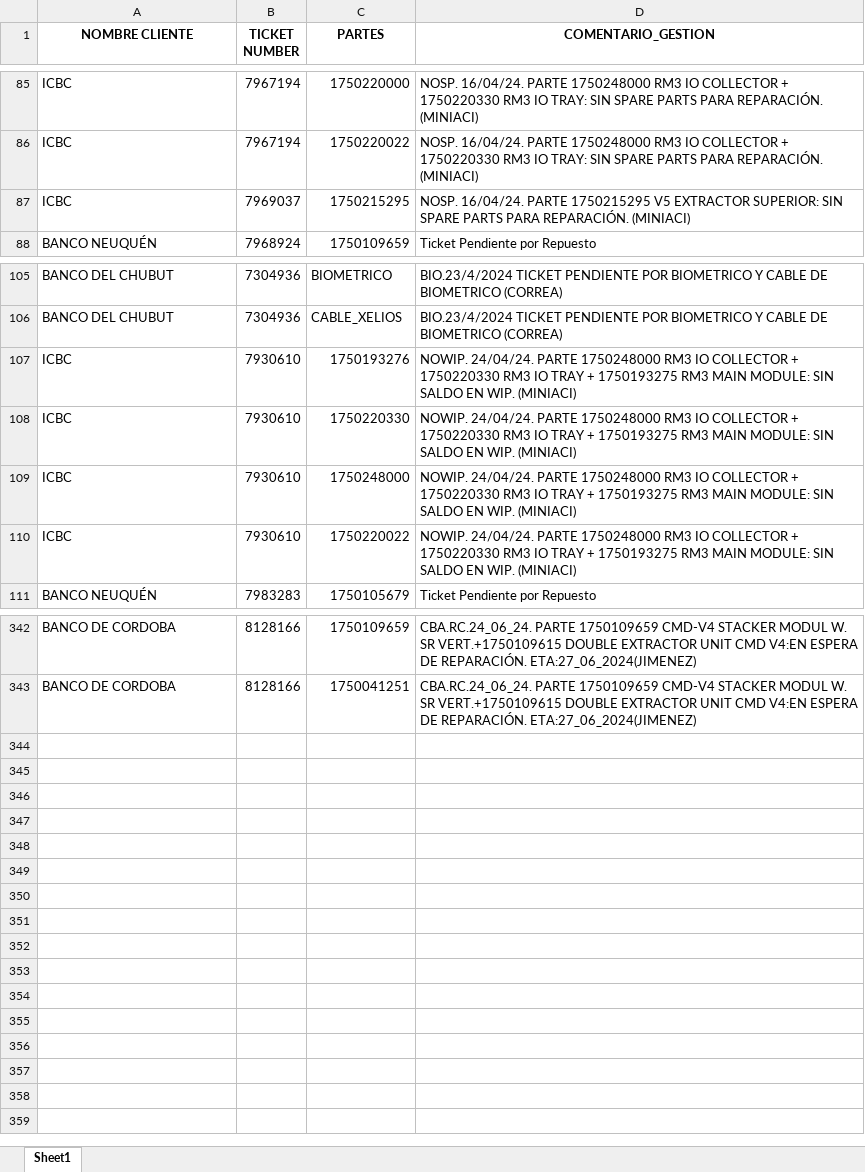
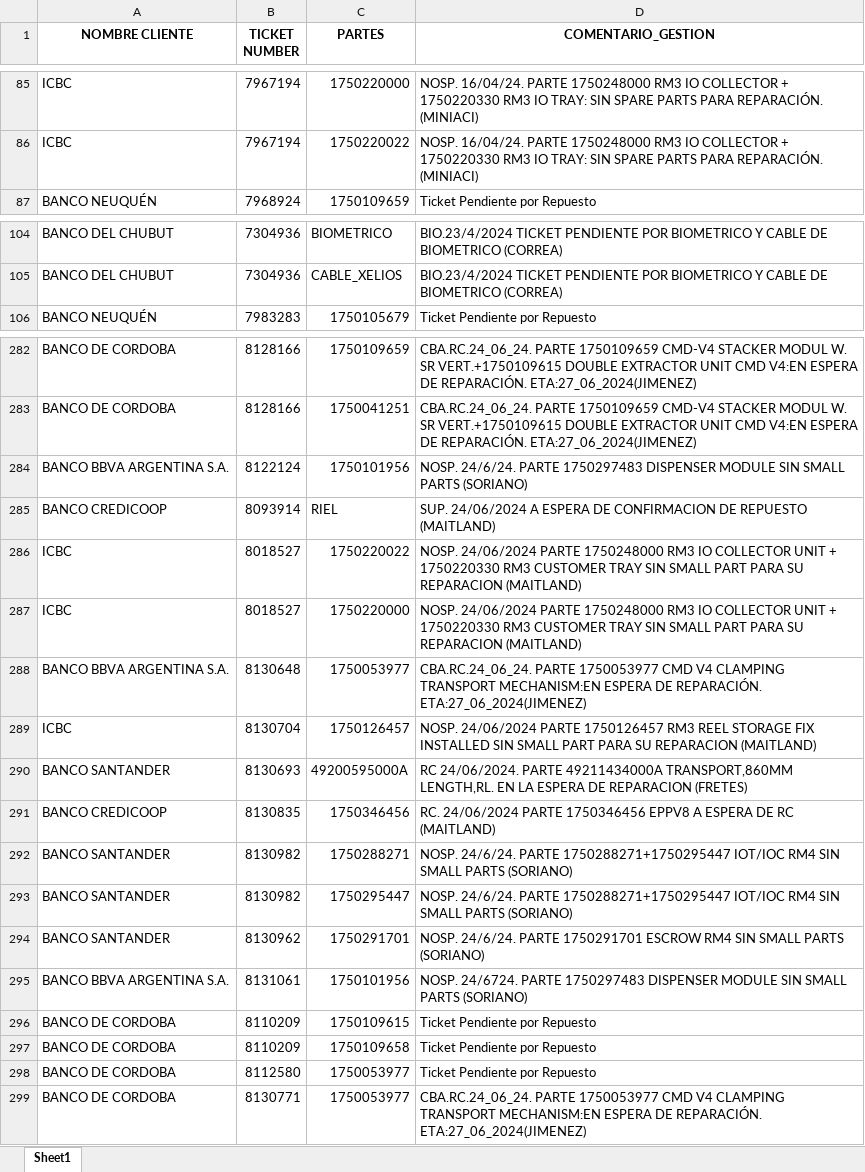
Before and after one commit to lucasrdrz/testdn, an Excel workbook: intento70-30.xlsx, sheet Sheet1, drawn as a sheet; only a part is shown, gaps mark what is left out; values as stored, in another font and other column widths than the file's, no borders; removed rows and columns are numbered as before the commit, all else as after; the diff covers the shown part only; the diff names each change by its address in the sheet, - before the commit and + after, or states it on an @@ line.

```diff
--- a/intento70-30.xlsx (sheet Sheet1)
+++ b/intento70-30.xlsx (sheet Sheet1)
-row 87: ICBC | 7969037 | 1750215295 | NOSP. 16/04/24. PARTE 1750215295 V5 EXTRACTOR SUPERIOR: SIN SPARE PARTS PARA REPARACIÓN. (MINIACI)
-row 107: ICBC | 7930610 | 1750193276 | NOWIP. 24/04/24. PARTE 1750248000 RM3 IO COLLECTOR + 1750220330 RM3 IO TRAY + 1750193275 RM3 MAIN MODULE: SIN SALDO EN WIP. (MINIACI)
-row 108: ICBC | 7930610 | 1750220330 | NOWIP. 24/04/24. PARTE 1750248000 RM3 IO COLLECTOR + 1750220330 RM3 IO TRAY + 1750193275 RM3 MAIN MODULE: SIN SALDO EN WIP. (MINIACI)
-row 109: ICBC | 7930610 | 1750248000 | NOWIP. 24/04/24. PARTE 1750248000 RM3 IO COLLECTOR + 1750220330 RM3 IO TRAY + 1750193275 RM3 MAIN MODULE: SIN SALDO EN WIP. (MINIACI)
-row 110: ICBC | 7930610 | 1750220022 | NOWIP. 24/04/24. PARTE 1750248000 RM3 IO COLLECTOR + 1750220330 RM3 IO TRAY + 1750193275 RM3 MAIN MODULE: SIN SALDO EN WIP. (MINIACI)
+row 284: BANCO BBVA ARGENTINA S.A. | 8122124 | 1750101956 | NOSP. 24/6/24. PARTE 1750297483 DISPENSER MODULE SIN SMALL PARTS (SORIANO)
+row 285: BANCO CREDICOOP | 8093914 | RIEL | SUP. 24/06/2024 A ESPERA DE CONFIRMACION DE REPUESTO (MAITLAND)
+row 286: ICBC | 8018527 | 1750220022 | NOSP. 24/06/2024 PARTE 1750248000 RM3 IO COLLECTOR UNIT + 1750220330 RM3 CUSTOMER TRAY SIN SMALL PART PARA SU REPARACION (MAITLAND)
+row 287: ICBC | 8018527 | 1750220000 | NOSP. 24/06/2024 PARTE 1750248000 RM3 IO COLLECTOR UNIT + 1750220330 RM3 CUSTOMER TRAY SIN SMALL PART PARA SU REPARACION (MAITLAND)
+row 288: BANCO BBVA ARGENTINA S.A. | 8130648 | 1750053977 | CBA.RC.24_06_24. PARTE 1750053977 CMD V4 CLAMPING TRANSPORT MECHANISM:EN ESPERA DE REPARACIÓN. ETA:27_06_2024(JIMENEZ)
+row 289: ICBC | 8130704 | 1750126457 | NOSP. 24/06/2024 PARTE 1750126457 RM3 REEL STORAGE FIX INSTALLED SIN SMALL PART PARA SU REPARACION (MAITLAND)
+row 290: BANCO SANTANDER | 8130693 | 49200595000A | RC 24/06/2024. PARTE 49211434000A TRANSPORT,860MM LENGTH,RL. EN LA ESPERA DE REPARACION (FRETES)
+row 291: BANCO CREDICOOP | 8130835 | 1750346456 | RC. 24/06/2024 PARTE 1750346456 EPPV8 A ESPERA DE RC (MAITLAND)
+row 292: BANCO SANTANDER | 8130982 | 1750288271 | NOSP. 24/6/24. PARTE 1750288271+1750295447 IOT/IOC RM4 SIN SMALL PARTS (SORIANO)
+row 293: BANCO SANTANDER | 8130982 | 1750295447 | NOSP. 24/6/24. PARTE 1750288271+1750295447 IOT/IOC RM4 SIN SMALL PARTS (SORIANO)
+row 294: BANCO SANTANDER | 8130962 | 1750291701 | NOSP. 24/6/24. PARTE 1750291701 ESCROW RM4 SIN SMALL PARTS (SORIANO)
+row 295: BANCO BBVA ARGENTINA S.A. | 8131061 | 1750101956 | NOSP. 24/6724. PARTE 1750297483 DISPENSER MODULE SIN SMALL PARTS (SORIANO)
+row 296: BANCO DE CORDOBA | 8110209 | 1750109615 | Ticket Pendiente por Repuesto
+row 297: BANCO DE CORDOBA | 8110209 | 1750109658 | Ticket Pendiente por Repuesto
+row 298: BANCO DE CORDOBA | 8112580 | 1750053977 | Ticket Pendiente por Repuesto
+row 299: BANCO DE CORDOBA | 8130771 | 1750053977 | CBA.RC.24_06_24. PARTE 1750053977 CMD V4 CLAMPING TRANSPORT MECHANISM:EN ESPERA DE REPARACIÓN. ETA:27_06_2024(JIMENEZ)
```
Also changed, not shown: 3 added rows, 58 removed rows and 12 edited cells elsewhere in this sheet, TicktesPendientes.xlsx, 1 other file.
